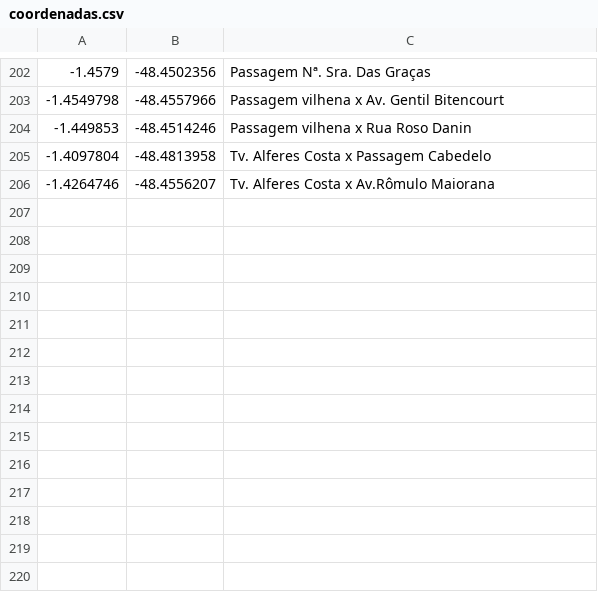
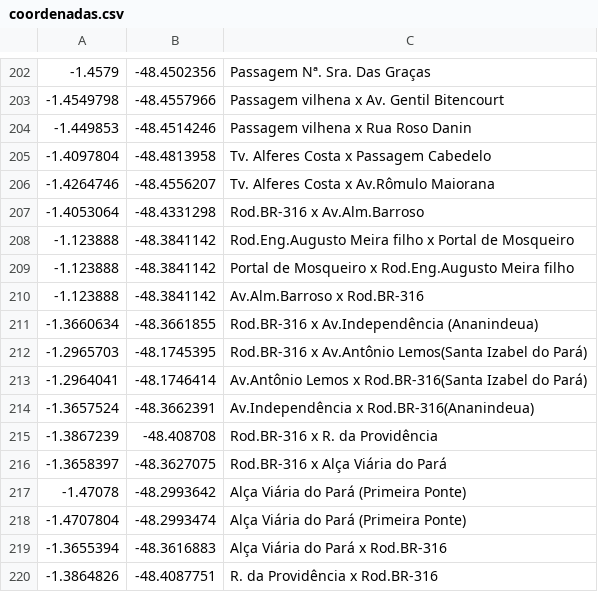
Before and after one commit to AndreMP93/C-Virus, a CSV file: coordenadas.csv, drawn as a sheet; only a part is shown, gaps mark what is left out; the diff names each change by its address in the sheet, - before the commit and + after, or states it on an @@ line.

Commit message:
Update coordenadas.csv

```diff
--- a/coordenadas.csv
+++ b/coordenadas.csv
+row 207: -1.4053064 | -48.4331298 | Rod.BR-316 x Av.Alm.Barroso
+row 208: -1.123888 | -48.3841142 | Rod.Eng.Augusto Meira filho x Portal de Mosqueiro
+row 209: -1.123888 | -48.3841142 | Portal de Mosqueiro x Rod.Eng.Augusto Meira filho
+row 210: -1.123888 | -48.3841142 | Av.Alm.Barroso x Rod.BR-316
+row 211: -1.3660634 | -48.3661855 | Rod.BR-316 x Av.Independência (Ananindeua)
+row 212: -1.2965703 | -48.1745395 | Rod.BR-316 x Av.Antônio Lemos(Santa Izabel do Pará)
+row 213: -1.2964041 | -48.1746414 | Av.Antônio Lemos x Rod.BR-316(Santa Izabel do Pará)
+row 214: -1.3657524 | -48.3662391 | Av.Independência x Rod.BR-316(Ananindeua)
+row 215: -1.3867239 | -48.408708 | Rod.BR-316 x R. da Providência
+row 216: -1.3658397 | -48.3627075 | Rod.BR-316 x Alça Viária do Pará
+row 217: -1.47078 | -48.2993642 | Alça Viária do Pará (Primeira Ponte)
+row 218: -1.4707804 | -48.2993474 | Alça Viária do Pará (Primeira Ponte)
+row 219: -1.3655394 | -48.3616883 | Alça Viária do Pará x Rod.BR-316
+row 220: -1.3864826 | -48.4087751 | R. da Providência x Rod.BR-316
```
